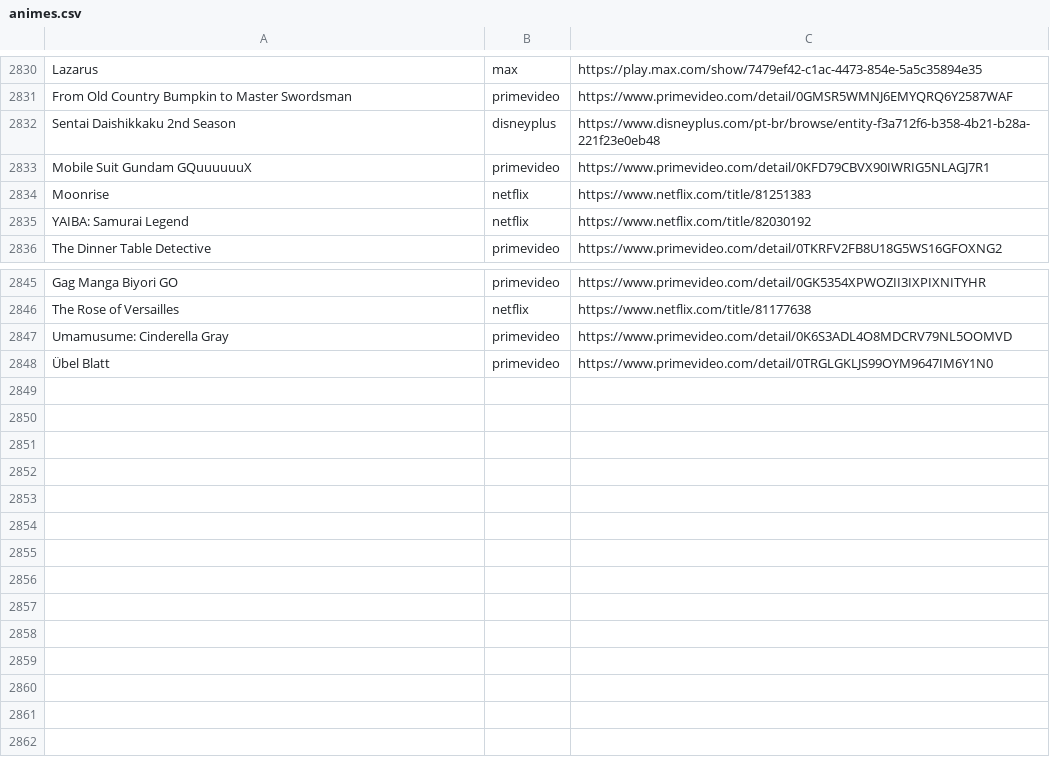
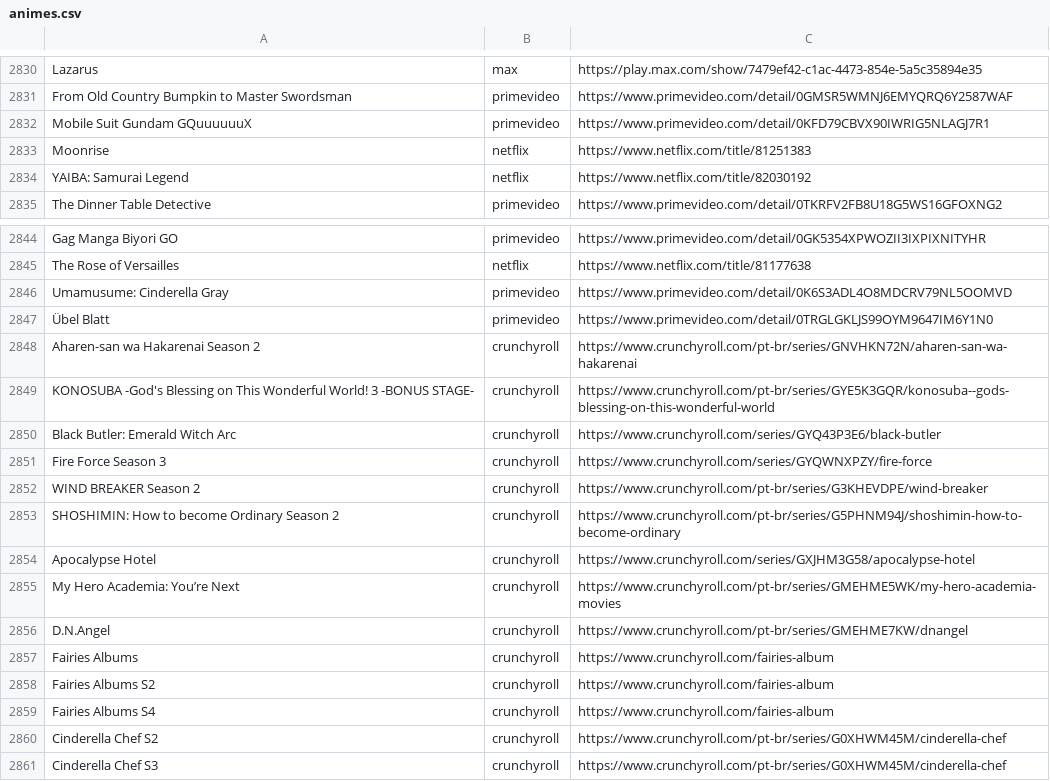
Before and after one commit to SantosThiago/Aniwatch_site, a CSV file: animes.csv, drawn as a sheet; only a part is shown, gaps mark what is left out.

```diff
--- a/animes.csv
+++ b/animes.csv
@@ -2831,3 +2831,2 @@ Lazarus,max,https://play.max.com/show/7479ef42-c1ac-4473-854e-5a5c35894e35
 From Old Country Bumpkin to Master Swordsman,primevideo,https://www.primevideo.com/detail/0GMSR5WMNJ6EMYQRQ6Y2587WAF
-Sentai Daishikkaku 2nd Season,disneyplus,https://www.disneyplus.com/pt-br/browse/entity-f3a712f6-b358-4b21-b28a-221f23e0eb48
 Mobile Suit Gundam GQuuuuuuX,primevideo,https://www.primevideo.com/detail/0KFD79CBVX90IWRIG5NLAGJ7R1
@@ -2848 +2847,15 @@ Umamusume: Cinderella Gray,primevideo,https://www.primevideo.com/detail/0K6S3ADL
 Übel Blatt,primevideo,https://www.primevideo.com/detail/0TRGLGKLJS99OYM9647IM6Y1N0
+Aharen-san wa Hakarenai Season 2,crunchyroll,https://www.crunchyroll.com/pt-br/series/GNVHKN72N/aharen-san-wa-hakarenai
+KONOSUBA -God's Blessing on This Wonderful World! 3 -BONUS STAGE-,crunchyroll,https://www.crunchyroll.com/pt-br/series/GYE5K3GQR/konosuba--gods-blessing-on-this-wonderful-world
+Black Butler: Emerald Witch Arc,crunchyroll,https://www.crunchyroll.com/series/GYQ43P3E6/black-butler
+Fire Force Season 3,crunchyroll,https://www.crunchyroll.com/series/GYQWNXPZY/fire-force
+WIND BREAKER Season 2,crunchyroll,https://www.crunchyroll.com/pt-br/series/G3KHEVDPE/wind-breaker
+SHOSHIMIN: How to become Ordinary Season 2,crunchyroll,https://www.crunchyroll.com/pt-br/series/G5PHNM94J/shoshimin-how-to-become-ordinary
+Apocalypse Hotel,crunchyroll,https://www.crunchyroll.com/series/GXJHM3G58/apocalypse-hotel
+My Hero Academia: You’re Next,crunchyroll,https://www.crunchyroll.com/pt-br/series/GMEHME5WK/my-hero-academia-movies
+D.N.Angel,crunchyroll,https://www.crunchyroll.com/pt-br/series/GMEHME7KW/dnangel
+Fairies Albums,crunchyroll,https://www.crunchyroll.com/fairies-album
+Fairies Albums S2,crunchyroll,https://www.crunchyroll.com/fairies-album
+Fairies Albums S4,crunchyroll,https://www.crunchyroll.com/fairies-album
+Cinderella Chef S2,crunchyroll,https://www.crunchyroll.com/pt-br/series/G0XHWM45M/cinderella-chef
+Cinderella Chef S3,crunchyroll,https://www.crunchyroll.com/pt-br/series/G0XHWM45M/cinderella-chef
```
Also changed, not shown: 1 other file.
